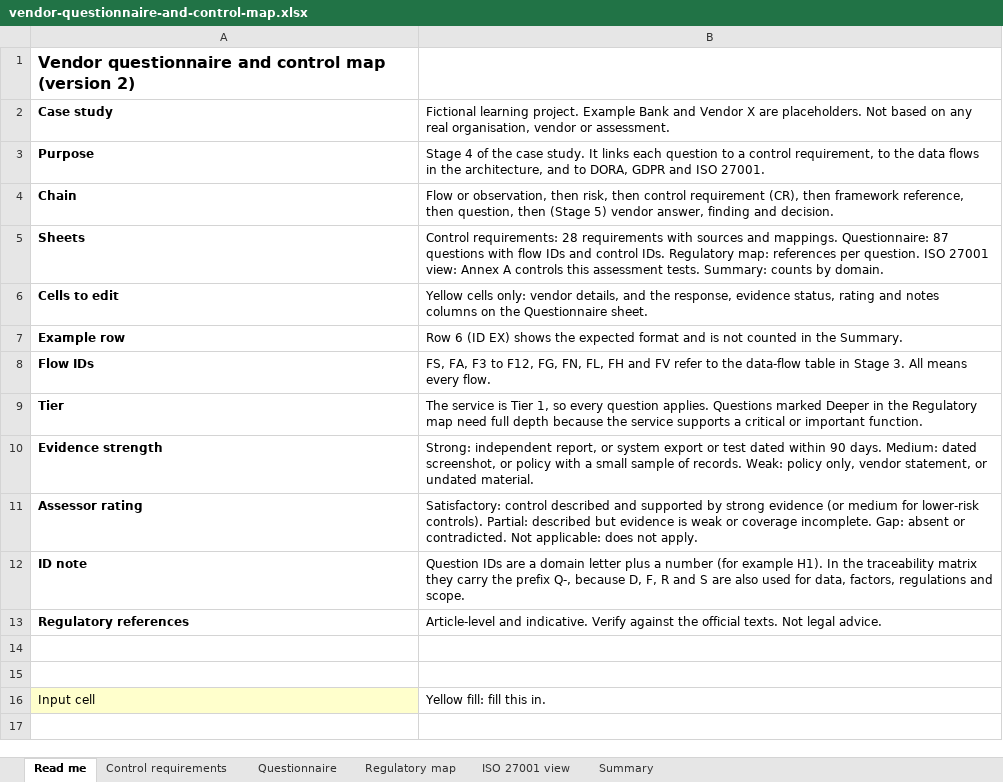
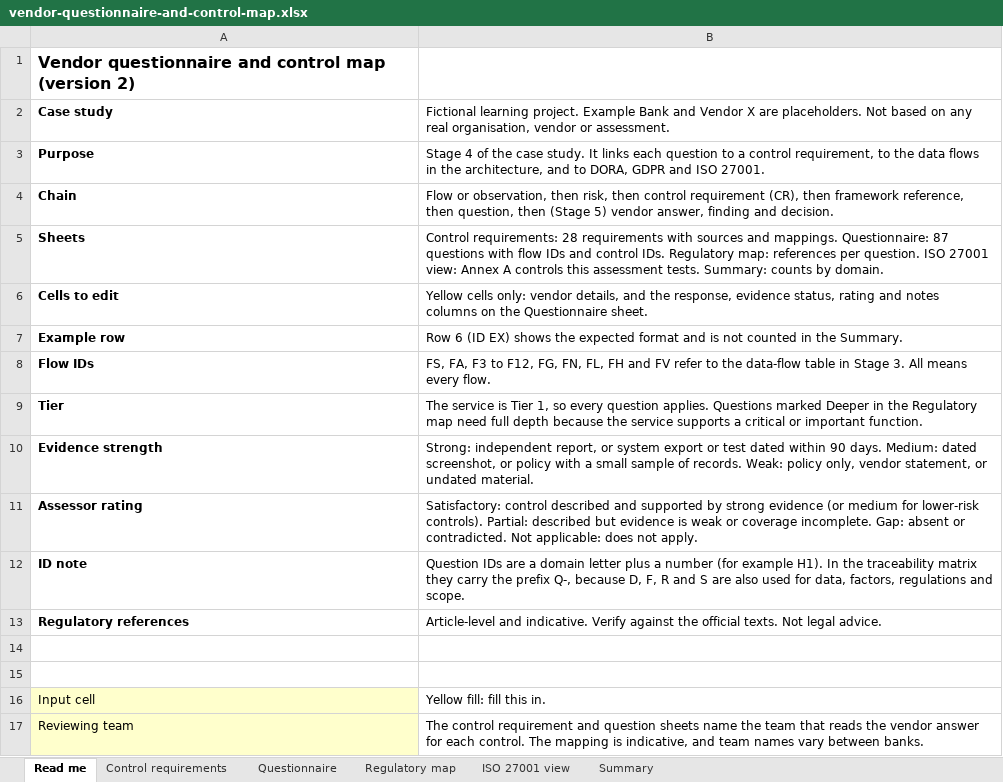
Before and after one commit to gandalops/tprm-travel-saas-case-study, an Excel workbook: 04-controls/vendor-questionnaire-and-control-map.xlsx, sheet Read me, drawn as a sheet; values as stored, in another font and other column widths than the file's, no borders; the diff names each change by its address in the sheet, - before the commit and + after, or states it on an @@ line.

Commit message:
Add files via upload
Add reviewing team columns to the control and questionnaire sheets

```diff
--- a/04-controls/vendor-questionnaire-and-control-map.xlsx (sheet Read me)
+++ b/04-controls/vendor-questionnaire-and-control-map.xlsx (sheet Read me)
+row 17: Reviewing team | The control requirement and question sheets name the team that reads the vendor answer for each control. The mapping is indicative, and team names vary between banks.
```
Also changed, not shown: sheet Control requirements, sheet Questionnaire.
